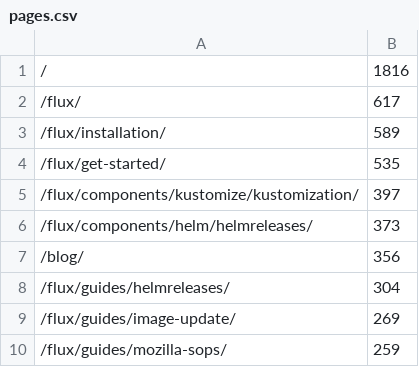
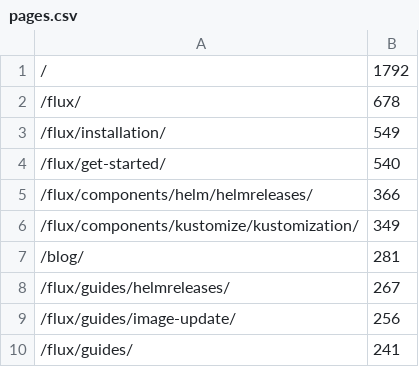
Before and after one commit to fluxcd/stats, a CSV file: pages.csv, drawn as a sheet.

```diff
--- a/pages.csv
+++ b/pages.csv
@@ -1,10 +1,10 @@
-/,1816
-/flux/,617
-/flux/installation/,589
-/flux/get-started/,535
-/flux/components/kustomize/kustomization/,397
-/flux/components/helm/helmreleases/,373
-/blog/,356
-/flux/guides/helmreleases/,304
-/flux/guides/image-update/,269
-/flux/guides/mozilla-sops/,259
+/,1792
+/flux/,678
+/flux/installation/,549
+/flux/get-started/,540
+/flux/components/helm/helmreleases/,366
+/flux/components/kustomize/kustomization/,349
+/blog/,281
+/flux/guides/helmreleases/,267
+/flux/guides/image-update/,256
+/flux/guides/,241
```
Also changed, not shown: not_found.csv, 4 other files.
